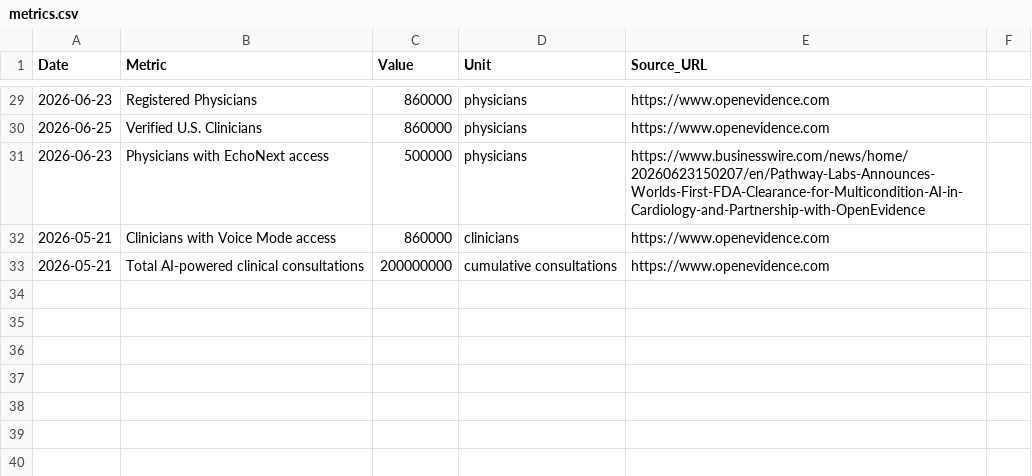
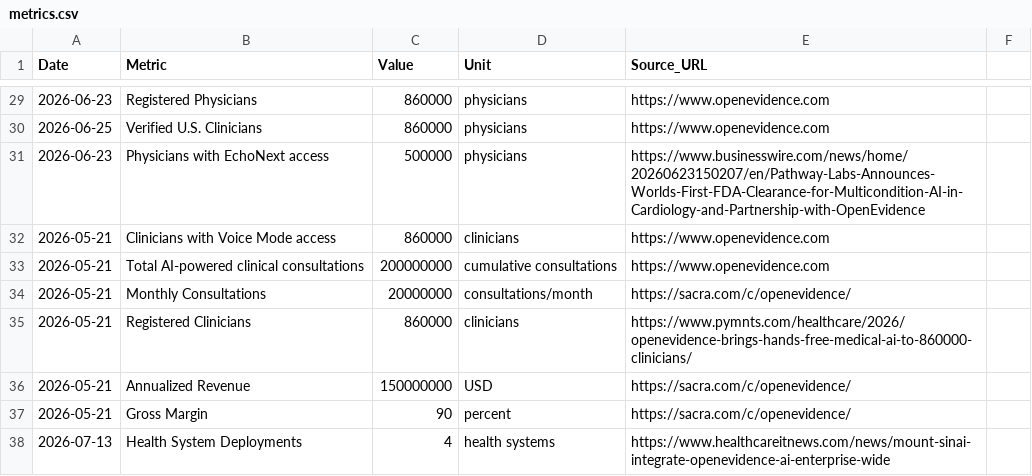
Before and after one commit to vivmuk/OpenEvidence, a CSV file: data/metrics.csv, drawn as a sheet; only a part is shown, gaps mark what is left out.

```diff
--- a/data/metrics.csv
+++ b/data/metrics.csv
@@ -33 +33,6 @@ Date,Metric,Value,Unit,Source_URL
 2026-05-21,Total AI-powered clinical consultations,200000000,cumulative consultations,https://www.openevidence.com
+2026-05-21,Monthly Consultations,20000000,consultations/month,https://sacra.com/c/openevidence/
+2026-05-21,Registered Clinicians,860000,clinicians,https://www.pymnts.com/healthcare/2026/openevidence-brings-hands-free-medical-ai-to-860000-clinicians/
+2026-05-21,Annualized Revenue,150000000,USD,https://sacra.com/c/openevidence/
+2026-05-21,Gross Margin,90,percent,https://sacra.com/c/openevidence/
+2026-07-13,Health System Deployments,4,health systems,https://www.healthcareitnews.com/news/mount-sinai-integrate-openevidence-ai-enterprise-wide
```
Also changed, not shown: data/global_landscape.csv, data/partnerships.csv, 4 other files.
